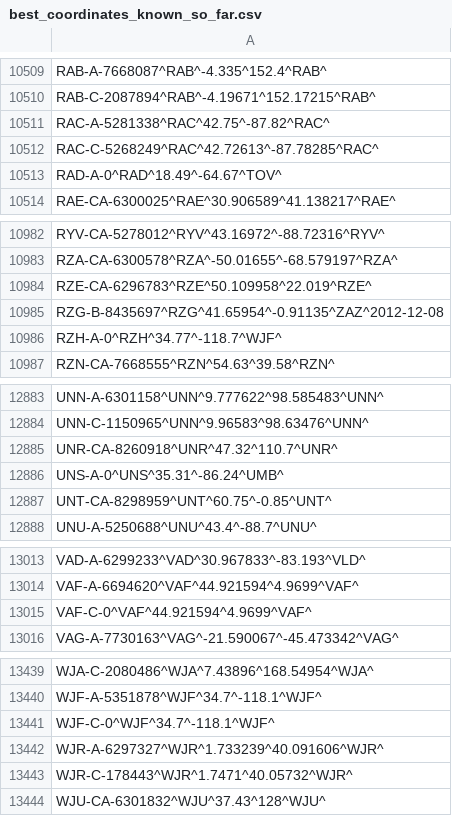
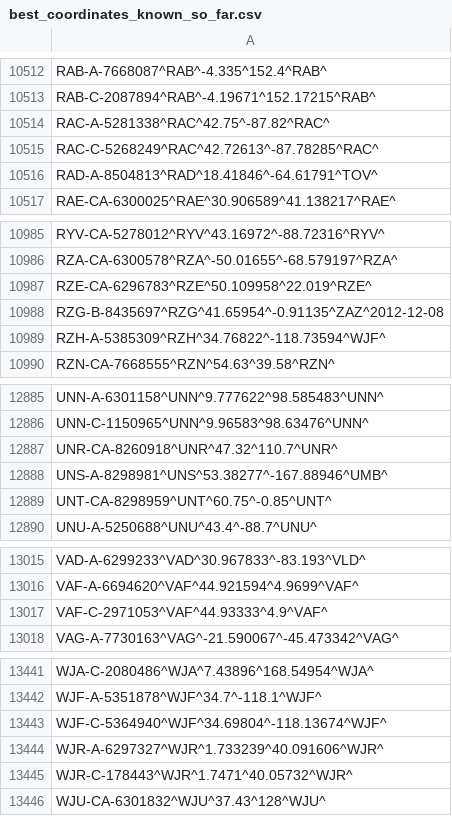
Before and after one commit to opentraveldata/optd, a CSV file: refdata/ORI/best_coordinates_known_so_far.csv, drawn as a sheet; only a part is shown, gaps mark what is left out; the diff covers the shown part only.

```diff
--- a/refdata/ORI/best_coordinates_known_so_far.csv
+++ b/refdata/ORI/best_coordinates_known_so_far.csv
@@ -10512,3 +10515,3 @@ RAC-A-5281338^RAC^42.75^-87.82^RAC^
 RAC-C-5268249^RAC^42.72613^-87.78285^RAC^
-RAD-A-0^RAD^18.49^-64.67^TOV^
+RAD-A-8504813^RAD^18.41846^-64.61791^TOV^
 RAE-CA-6300025^RAE^30.906589^41.138217^RAE^
@@ -10985,3 +10988,3 @@ RZE-CA-6296783^RZE^50.109958^22.019^RZE^
 RZG-B-8435697^RZG^41.65954^-0.91135^ZAZ^2012-12-08
-RZH-A-0^RZH^34.77^-118.7^WJF^
+RZH-A-5385309^RZH^34.76822^-118.73594^WJF^
 RZN-CA-7668555^RZN^54.63^39.58^RZN^
@@ -12885,3 +12887,3 @@ UNN-C-1150965^UNN^9.96583^98.63476^UNN^
 UNR-CA-8260918^UNR^47.32^110.7^UNR^
-UNS-A-0^UNS^35.31^-86.24^UMB^
+UNS-A-8298981^UNS^53.38277^-167.88946^UMB^
 UNT-CA-8298959^UNT^60.75^-0.85^UNT^
@@ -13014,3 +13016,3 @@ VAD-A-6299233^VAD^30.967833^-83.193^VLD^
 VAF-A-6694620^VAF^44.921594^4.9699^VAF^
-VAF-C-0^VAF^44.921594^4.9699^VAF^
+VAF-C-2971053^VAF^44.93333^4.9^VAF^
 VAG-A-7730163^VAG^-21.590067^-45.473342^VAG^
@@ -13440,3 +13442,3 @@ WJA-C-2080486^WJA^7.43896^168.54954^WJA^
 WJF-A-5351878^WJF^34.7^-118.1^WJF^
-WJF-C-0^WJF^34.7^-118.1^WJF^
+WJF-C-5364940^WJF^34.69804^-118.13674^WJF^
 WJR-A-6297327^WJR^1.733239^40.091606^WJR^
```
Also changed, not shown: 3 added rows, 1 removed row and 6 edited cells elsewhere in this file.
